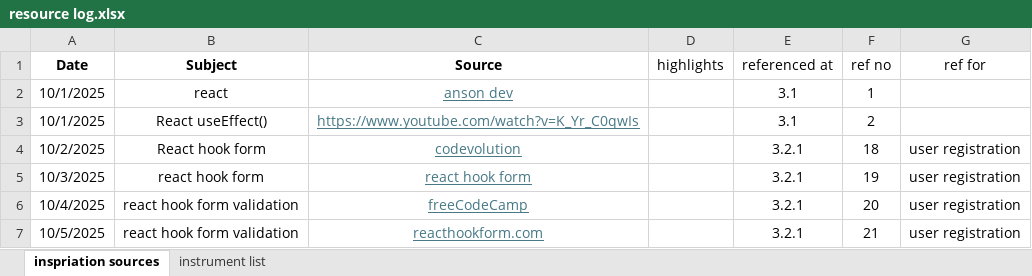
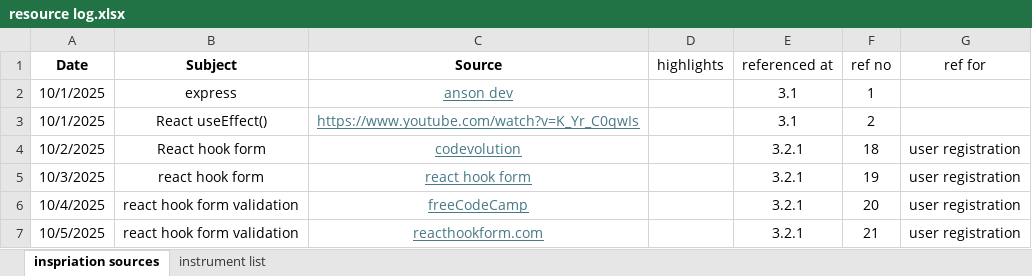
Before and after one commit to TheGreatGit/Music_Tutor_Project, an Excel workbook: docs/resource log.xlsx, sheet inspriation sources, drawn as a sheet; only a part is shown; values as stored, in another font and other column widths than the file's, no borders; the diff names each change by its address in the sheet, - before the commit and + after, or states it on an @@ line.

```diff
--- a/docs/resource log.xlsx (sheet inspriation sources)
+++ b/docs/resource log.xlsx (sheet inspriation sources)
-B2 (Subject): react
+B2 (Subject): express
```
Also changed, not shown: 6 other files.
